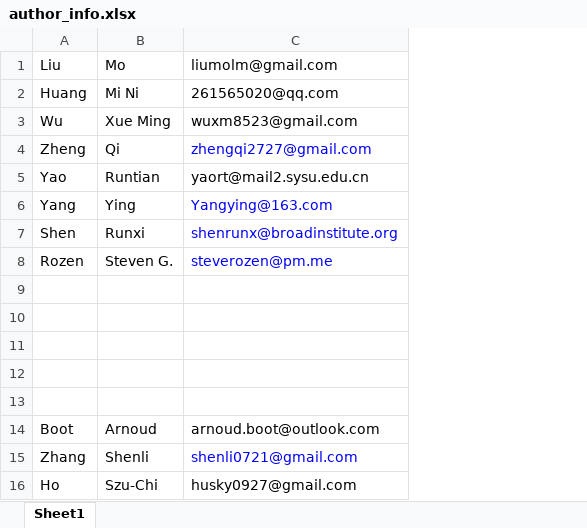
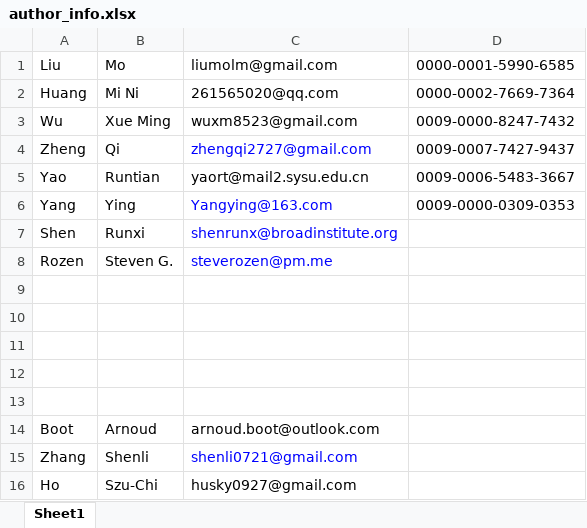
Before and after one commit to liumoLM/Liu2024, an Excel workbook: author_info.xlsx, sheet Sheet1, drawn as a sheet; values as stored, in another font and other column widths than the file's, no borders; the diff names each change by its address in the sheet, - before the commit and + after, or states it on an @@ line.

```diff
--- a/author_info.xlsx (sheet Sheet1)
+++ b/author_info.xlsx (sheet Sheet1)
+column D, rows 1-6: 0000-0001-5990-6585 | 0000-0002-7669-7364 | 0009-0000-8247-7432 | 0009-0007-7427-9437 | 0009-0006-5483-3667 | 0009-0000-0309-0353
```
Also changed, not shown: 7 other files.
